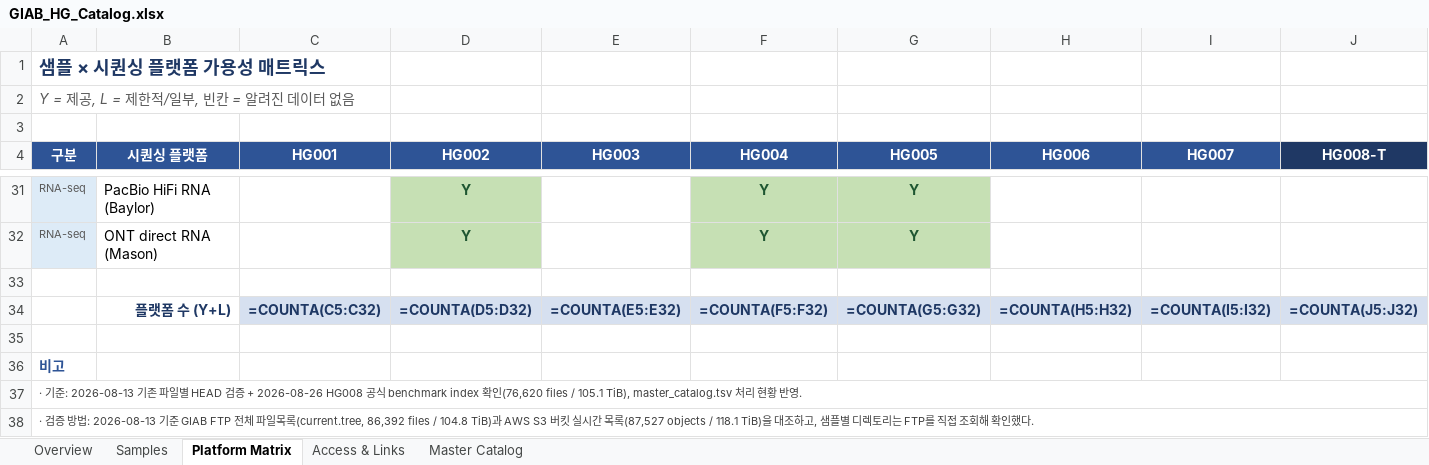
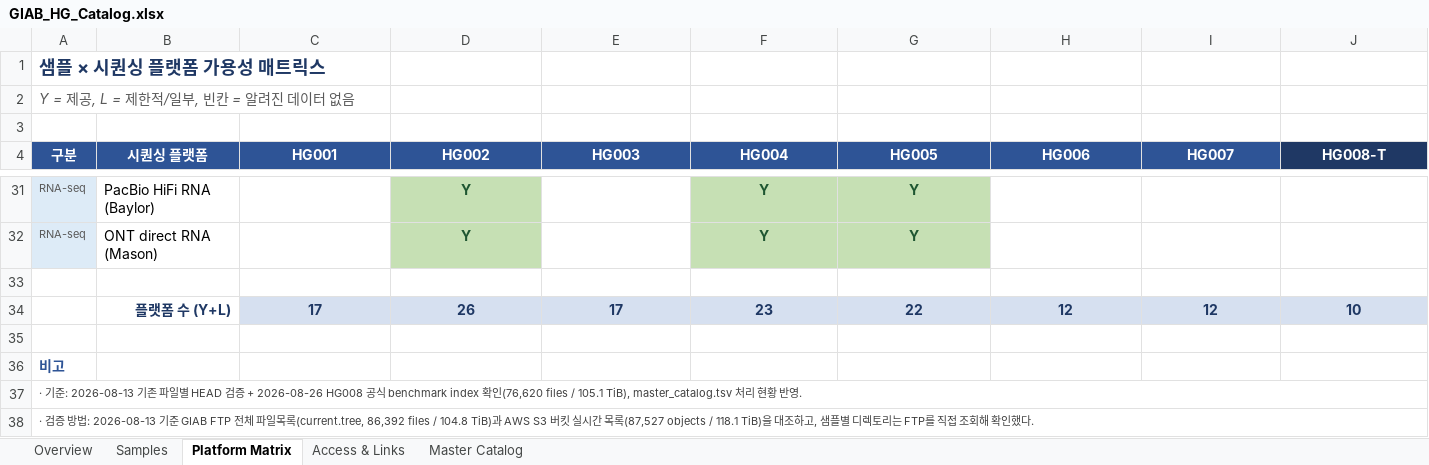
Before and after one commit to ehojune/GIAB_benchmarking, an Excel workbook: GIAB_HG_Catalog.xlsx, sheet Platform Matrix, drawn as a sheet; only a part is shown, gaps mark what is left out; values as stored, in another font and other column widths than the file's, no borders; formulas without a stored value are shown as written; removed rows and columns are numbered as before the commit, all else as after; rows hold the shown columns only; the diff names each change by its address in the sheet, - before the commit and + after, or states it on an @@ line.

```diff
--- a/GIAB_HG_Catalog.xlsx (sheet Platform Matrix)
+++ b/GIAB_HG_Catalog.xlsx (sheet Platform Matrix)
-row 34:  | 플랫폼 수 (Y+L) | =COUNTA(C5:C32) | =COUNTA(D5:D32) | =COUNTA(E5:E32) | =COUNTA(F5:F32) | =COUNTA(G5:G32) | =COUNTA(H5:H32) | =COUNTA(I5:I32) | =COUNTA(J5:J32)
+row 34:  | 플랫폼 수 (Y+L) | 17 | 26 | 17 | 23 | 22 | 12 | 12 | 10
```
Also changed, not shown: sheet Master Catalog, sheet Overview, 9 other files.
